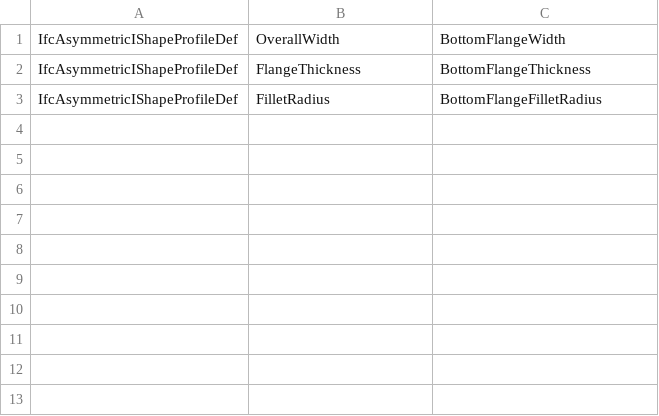
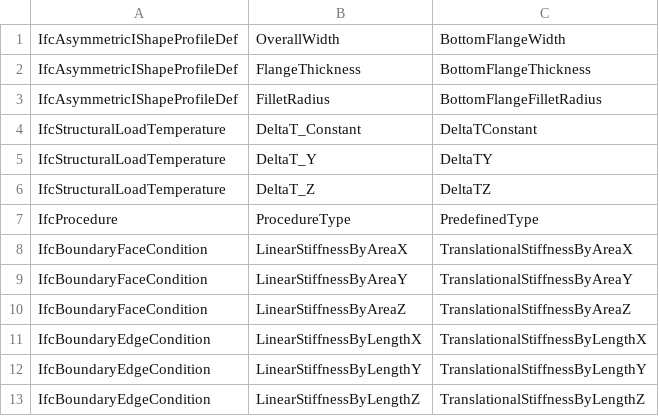
Before and after one commit to martin1cerny/XbimExpress, a CSV file: Xbim.CodeGeneration/Differences/Ifc4_ChangedNameProperties.csv, drawn as a sheet.

```diff
--- a/Xbim.CodeGeneration/Differences/Ifc4_ChangedNameProperties.csv
+++ b/Xbim.CodeGeneration/Differences/Ifc4_ChangedNameProperties.csv
@@ -3 +3,11 @@ IfcAsymmetricIShapeProfileDef, FlangeThickness, BottomFlangeThickness
 IfcAsymmetricIShapeProfileDef, FilletRadius, BottomFlangeFilletRadius
+IfcStructuralLoadTemperature, DeltaT_Constant, DeltaTConstant
+IfcStructuralLoadTemperature, DeltaT_Y, DeltaTY
+IfcStructuralLoadTemperature, DeltaT_Z, DeltaTZ
+IfcProcedure, ProcedureType, PredefinedType
+IfcBoundaryFaceCondition, LinearStiffnessByAreaX, TranslationalStiffnessByAreaX
+IfcBoundaryFaceCondition, LinearStiffnessByAreaY, TranslationalStiffnessByAreaY
+IfcBoundaryFaceCondition, LinearStiffnessByAreaZ, TranslationalStiffnessByAreaZ
+IfcBoundaryEdgeCondition, LinearStiffnessByLengthX, TranslationalStiffnessByLengthX
+IfcBoundaryEdgeCondition, LinearStiffnessByLengthY, TranslationalStiffnessByLengthY
+IfcBoundaryEdgeCondition, LinearStiffnessByLengthZ, TranslationalStiffnessByLengthZ
```
Also changed, not shown: Xbim.CodeGeneration/Differences/Ifc4_NewProperties.csv, 5 other files.
